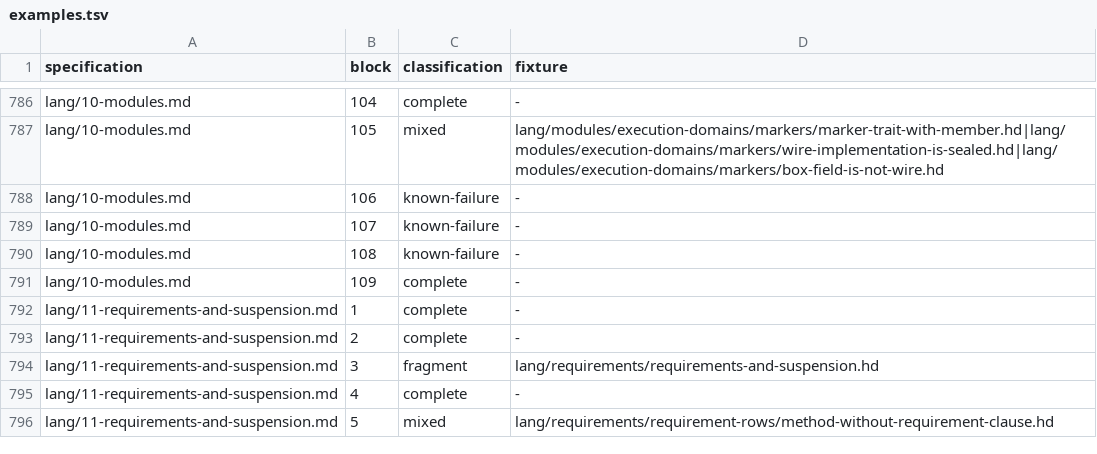
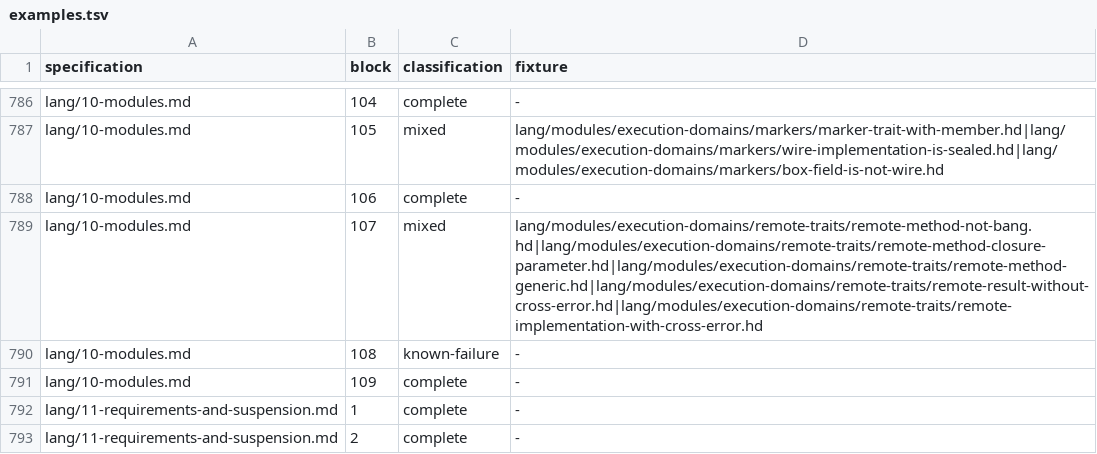
Before and after one commit to HerringtonDarkholme/hd-lang, a TSV file: spec/conformance/examples.tsv, drawn as a sheet; only a part is shown, gaps mark what is left out; the shorter side is filled out with more unchanged rows.

```diff
--- a/spec/conformance/examples.tsv
+++ b/spec/conformance/examples.tsv
@@ -787,4 +787,4 @@ lang/10-modules.md	104	complete	-
 lang/10-modules.md	105	mixed	lang/modules/execution-domains/markers/marker-trait-with-member.hd|lang/modules/execution-domains/markers/wire-implementation-is-sealed.hd|lang/modules/execution-domains/markers/box-field-is-not-wire.hd
-lang/10-modules.md	106	known-failure	-
-lang/10-modules.md	107	known-failure	-
+lang/10-modules.md	106	complete	-
+lang/10-modules.md	107	mixed	lang/modules/execution-domains/remote-traits/remote-method-not-bang.hd|lang/modules/execution-domains/remote-traits/remote-method-closure-parameter.hd|lang/modules/execution-domains/remote-traits/remote-method-generic.hd|lang/modules/execution-domains/remote-traits/remote-result-without-cross-error.hd|lang/modules/execution-domains/remote-traits/remote-implementation-with-cross-error.hd
 lang/10-modules.md	108	known-failure	-
```
Also changed, not shown: KNOWN_FAILURES.tsv, 9 other files.
